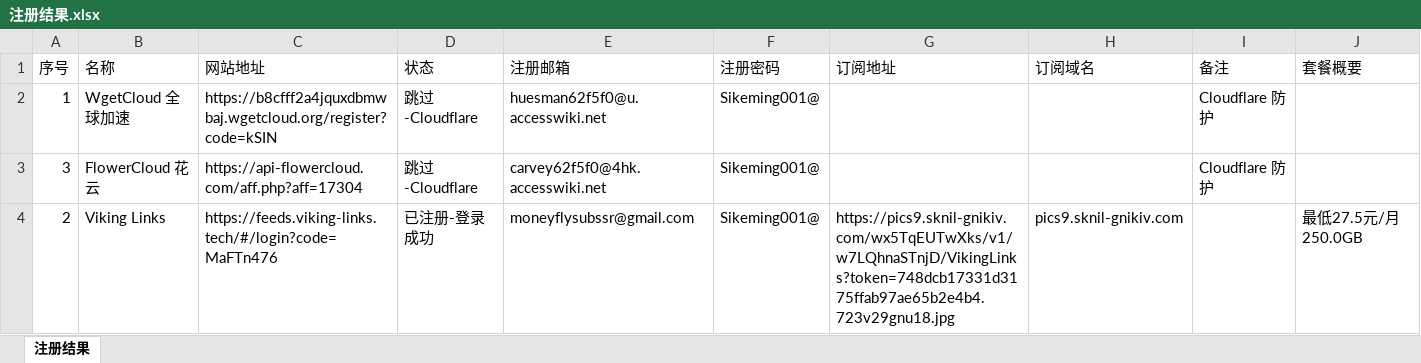
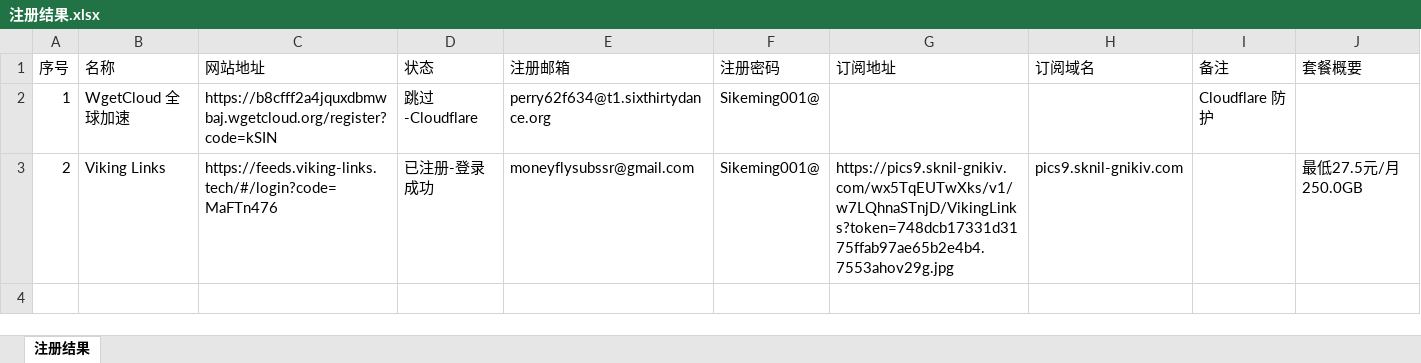
Before and after one commit to moneyfly004/jichang, an Excel workbook: 注册结果.xlsx, sheet 注册结果, drawn as a sheet; values as stored, in another font and other column widths than the file's, no borders; removed rows and columns are numbered as before the commit, all else as after; the diff names each change by its address in the sheet, - before the commit and + after, or states it on an @@ line.

```diff
--- a/注册结果.xlsx (sheet 注册结果)
+++ b/注册结果.xlsx (sheet 注册结果)
-E2 (注册邮箱): huesman62f5f0@u.accesswiki.net
+E2 (注册邮箱): perry62f634@t1.sixthirtydance.org
-row 3: 3 | FlowerCloud 花云 | https://api-flowercloud.com/aff.php?aff=17304 | 跳过-Cloudflare | carvey62f5f0@4hk.accesswiki.net | Sikeming001@ |  |  | Cloudflare 防护
-G3 (订阅地址): https://pics9.sknil-gnikiv.com/wx5TqEUTwXks/v1/w7LQhnaSTnjD/VikingLinks?token=748dcb17331d3175ffab97ae65b2e4b4.723v29gnu18.jpg
+G3 (订阅地址): https://pics9.sknil-gnikiv.com/wx5TqEUTwXks/v1/w7LQhnaSTnjD/VikingLinks?token=748dcb17331d3175ffab97ae65b2e4b4.7553ahov29g.jpg
```
Also changed, not shown: 套餐分析.xlsx, 3 other files.
